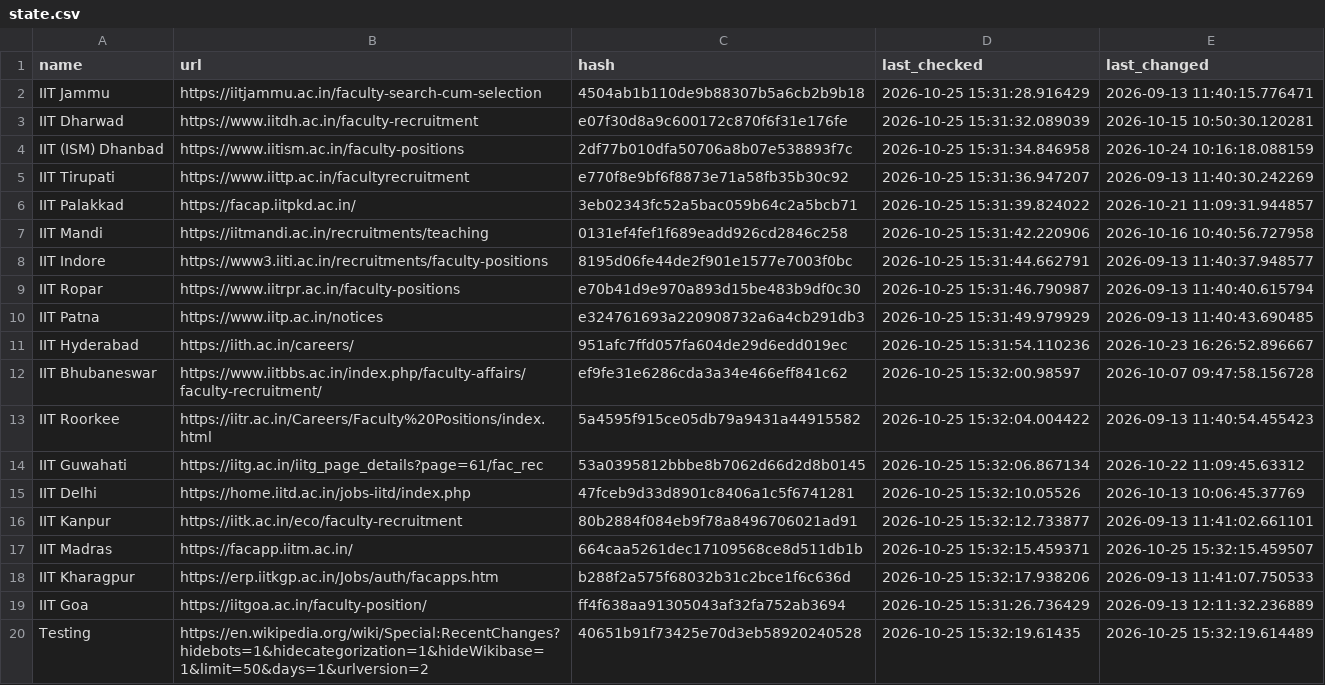
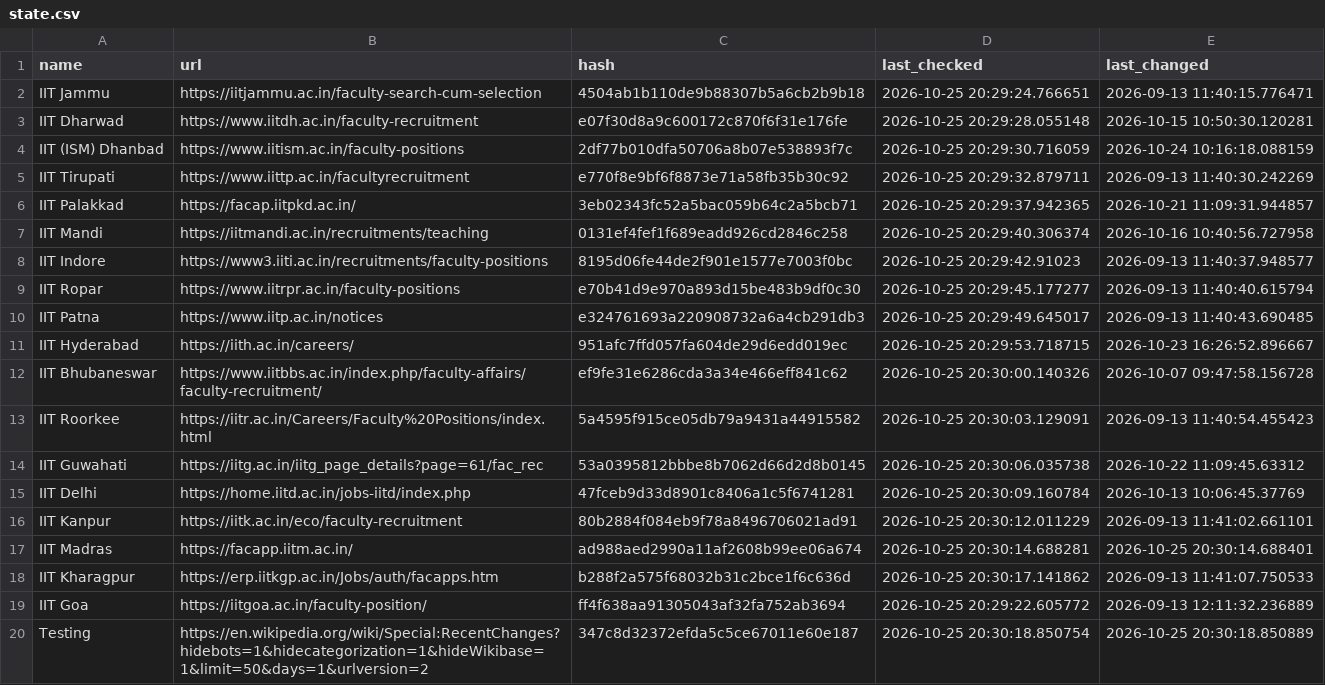
Before and after one commit to AbhibhavS/Faculty_watcher, a CSV file: state.csv, drawn as a sheet; the diff names each change by its address in the sheet, - before the commit and + after, or states it on an @@ line.

```diff
--- a/state.csv
+++ b/state.csv
-D2 (last_checked): 2026-10-25 15:31:28.916429
+D2 (last_checked): 2026-10-25 20:29:24.766651
-D3 (last_checked): 2026-10-25 15:31:32.089039
+D3 (last_checked): 2026-10-25 20:29:28.055148
-D4 (last_checked): 2026-10-25 15:31:34.846958
+D4 (last_checked): 2026-10-25 20:29:30.716059
-D5 (last_checked): 2026-10-25 15:31:36.947207
+D5 (last_checked): 2026-10-25 20:29:32.879711
-D6 (last_checked): 2026-10-25 15:31:39.824022
+D6 (last_checked): 2026-10-25 20:29:37.942365
-D7 (last_checked): 2026-10-25 15:31:42.220906
+D7 (last_checked): 2026-10-25 20:29:40.306374
-D8 (last_checked): 2026-10-25 15:31:44.662791
+D8 (last_checked): 2026-10-25 20:29:42.91023
-D9 (last_checked): 2026-10-25 15:31:46.790987
+D9 (last_checked): 2026-10-25 20:29:45.177277
-D10 (last_checked): 2026-10-25 15:31:49.979929
+D10 (last_checked): 2026-10-25 20:29:49.645017
-D11 (last_checked): 2026-10-25 15:31:54.110236
+D11 (last_checked): 2026-10-25 20:29:53.718715
-D12 (last_checked): 2026-10-25 15:32:00.98597
+D12 (last_checked): 2026-10-25 20:30:00.140326
-D13 (last_checked): 2026-10-25 15:32:04.004422
+D13 (last_checked): 2026-10-25 20:30:03.129091
-D14 (last_checked): 2026-10-25 15:32:06.867134
+D14 (last_checked): 2026-10-25 20:30:06.035738
-D15 (last_checked): 2026-10-25 15:32:10.05526
+D15 (last_checked): 2026-10-25 20:30:09.160784
-D16 (last_checked): 2026-10-25 15:32:12.733877
+D16 (last_checked): 2026-10-25 20:30:12.011229
-C17 (hash): 664caa5261dec17109568ce8d511db1b
+C17 (hash): ad988aed2990a11af2608b99ee06a674
-D17 (last_checked): 2026-10-25 15:32:15.459371
+D17 (last_checked): 2026-10-25 20:30:14.688281
-E17 (last_changed): 2026-10-25 15:32:15.459507
+E17 (last_changed): 2026-10-25 20:30:14.688401
-D18 (last_checked): 2026-10-25 15:32:17.938206
+D18 (last_checked): 2026-10-25 20:30:17.141862
-D19 (last_checked): 2026-10-25 15:31:26.736429
+D19 (last_checked): 2026-10-25 20:29:22.605772
-C20 (hash): 40651b91f73425e70d3eb58920240528
+C20 (hash): 347c8d32372efda5c5ce67011e60e187
-D20 (last_checked): 2026-10-25 15:32:19.61435
+D20 (last_checked): 2026-10-25 20:30:18.850754
-E20 (last_changed): 2026-10-25 15:32:19.614489
+E20 (last_changed): 2026-10-25 20:30:18.850889
```
Also changed, not shown: 1 other file.
